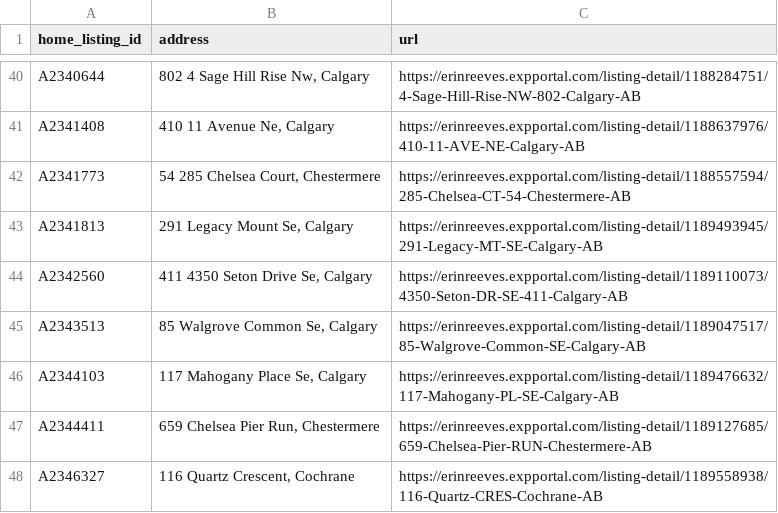
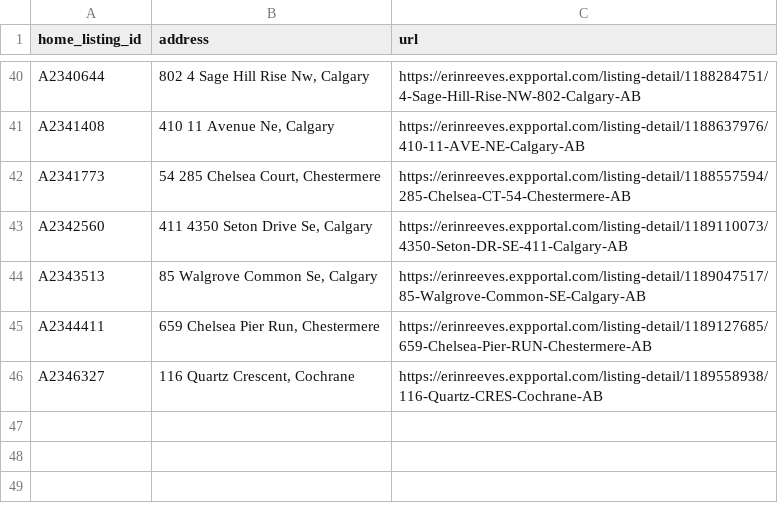
Before and after one commit to navigatormm/reeves-listings-feed, a CSV file: listing_urls.csv, drawn as a sheet; only a part is shown, gaps mark what is left out; the diff names each change by its address in the sheet, - before the commit and + after, or states it on an @@ line.

```diff
--- a/listing_urls.csv
+++ b/listing_urls.csv
-row 43: A2341813 | 291 Legacy Mount Se, Calgary | https://erinreeves.expportal.com/listing-detail/1189493945/291-Legacy-MT-SE-Calgary-AB
-row 46: A2344103 | 117 Mahogany Place Se, Calgary | https://erinreeves.expportal.com/listing-detail/1189476632/117-Mahogany-PL-SE-Calgary-AB
```
Also changed, not shown: feed.csv.
